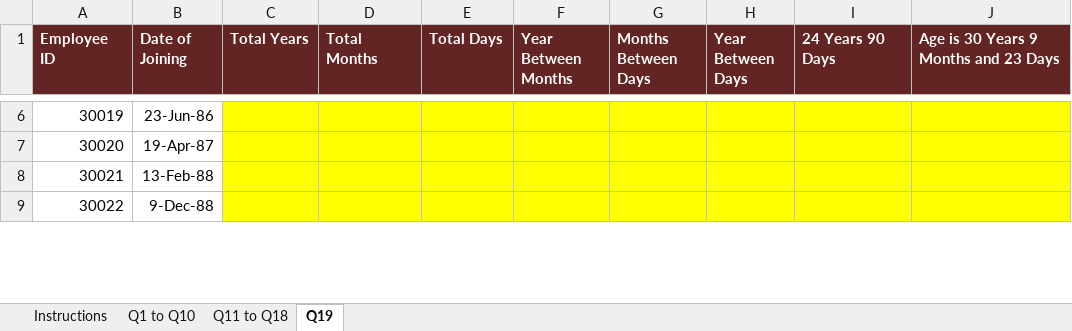
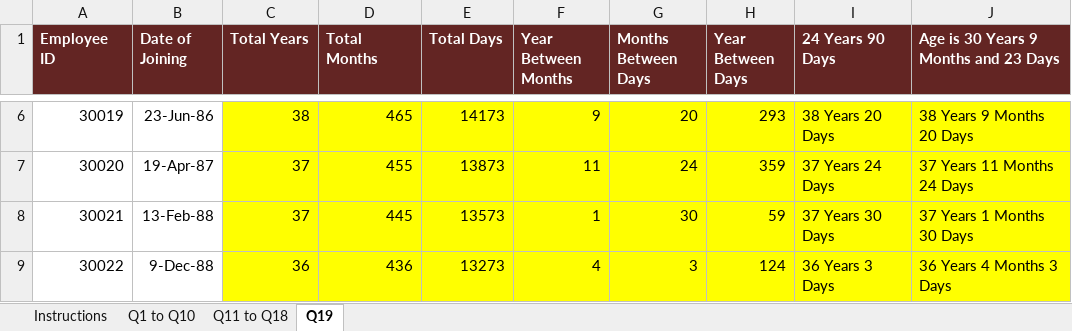
Before and after one commit to Sakzhi/Udaanous, an Excel workbook: excel/Assignment-1 (Udanous_) (Recovered).xlsx, sheet Q19, drawn as a sheet; only a part is shown, gaps mark what is left out; values as stored, in another font and other column widths than the file's, no borders; the diff covers the shown part only; the diff names each change by its address in the sheet, - before the commit and + after, or states it on an @@ line.

```diff
--- a/excel/Assignment-1 (Udanous_) (Recovered).xlsx (sheet Q19)
+++ b/excel/Assignment-1 (Udanous_) (Recovered).xlsx (sheet Q19)
-C6 (Total Years): (empty)
+C6 (Total Years): 38
-D6 (Total Months): (empty)
+D6 (Total Months): 465
-E6 (Total Days): (empty)
+E6 (Total Days): 14173
-F6 (Year Between Months): (empty)
+F6 (Year Between Months): 9
-G6 (Months Between Days): (empty)
+G6 (Months Between Days): 20
-H6 (Year Between Days): (empty)
+H6 (Year Between Days): 293
-I6 (24 Years 90 Days): (empty)
+I6 (24 Years 90 Days): 38 Years 20 Days
-J6: (empty)
+J6: 38 Years 9 Months 20 Days
-C7:C8 (Total Years): (empty)
+C7:C8 (Total Years): 37
-D7 (Total Months): (empty)
+D7 (Total Months): 455
-E7 (Total Days): (empty)
+E7 (Total Days): 13873
-F7 (Year Between Months): (empty)
+F7 (Year Between Months): 11
-G7 (Months Between Days): (empty)
+G7 (Months Between Days): 24
-H7 (Year Between Days): (empty)
+H7 (Year Between Days): 359
-I7 (24 Years 90 Days): (empty)
+I7 (24 Years 90 Days): 37 Years 24 Days
-J7: (empty)
+J7: 37 Years 11 Months 24 Days
-D8 (Total Months): (empty)
+D8 (Total Months): 445
-E8 (Total Days): (empty)
+E8 (Total Days): 13573
-F8 (Year Between Months): (empty)
+F8 (Year Between Months): 1
-G8 (Months Between Days): (empty)
+G8 (Months Between Days): 30
-H8 (Year Between Days): (empty)
+H8 (Year Between Days): 59
-I8 (24 Years 90 Days): (empty)
+I8 (24 Years 90 Days): 37 Years 30 Days
-J8: (empty)
+J8: 37 Years 1 Months 30 Days
-C9 (Total Years): (empty)
+C9 (Total Years): 36
-D9 (Total Months): (empty)
+D9 (Total Months): 436
-E9 (Total Days): (empty)
+E9 (Total Days): 13273
-F9 (Year Between Months): (empty)
+F9 (Year Between Months): 4
-G9 (Months Between Days): (empty)
+G9 (Months Between Days): 3
-H9 (Year Between Days): (empty)
+H9 (Year Between Days): 124
-I9 (24 Years 90 Days): (empty)
+I9 (24 Years 90 Days): 36 Years 3 Days
-J9: (empty)
+J9: 36 Years 4 Months 3 Days
```
Also changed, not shown: 120 edited cells elsewhere in this sheet, sheet Q11 to Q18, sheet Q1 to Q10.
